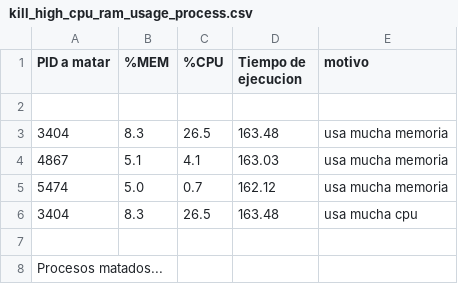
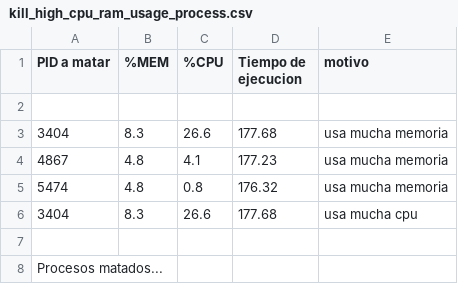
Before and after one commit to AnniaLevko/hips, a CSV file: resultados/verificar_procesos/kill_high_cpu_ram_usage_process.csv, drawn as a sheet.

```diff
--- a/resultados/verificar_procesos/kill_high_cpu_ram_usage_process.csv
+++ b/resultados/verificar_procesos/kill_high_cpu_ram_usage_process.csv
@@ -2,6 +2,6 @@ PID a matar,%MEM,%CPU,Tiempo de ejecucion,motivo
 
-3404,8.3,26.5,163.48,usa mucha memoria
-4867,5.1,4.1,163.03,usa mucha memoria
-5474,5.0,0.7,162.12,usa mucha memoria
-3404,8.3,26.5,163.48,usa mucha cpu
+3404,8.3,26.6,177.68,usa mucha memoria
+4867,4.8,4.1,177.23,usa mucha memoria
+5474,4.8,0.8,176.32,usa mucha memoria
+3404,8.3,26.6,177.68,usa mucha cpu
 
```
Also changed, not shown: 1 other file.
